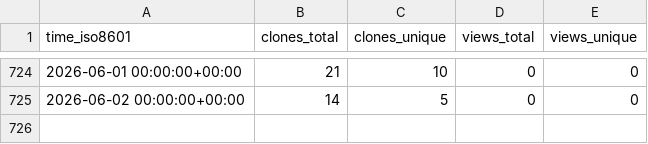
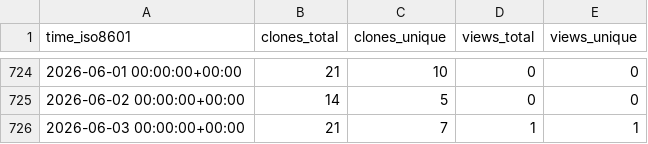
Before and after one commit to grp-bork/reCOGnise, a CSV file: grp-bork/reCOGnise/ghrs-data/views_clones_aggregate.csv, drawn as a sheet; only a part is shown, gaps mark what is left out.

```diff
--- a/grp-bork/reCOGnise/ghrs-data/views_clones_aggregate.csv
+++ b/grp-bork/reCOGnise/ghrs-data/views_clones_aggregate.csv
@@ -725 +725,2 @@ time_iso8601,clones_total,clones_unique,views_total,views_unique
 2026-06-02 00:00:00+00:00,14,5,0,0
+2026-06-03 00:00:00+00:00,21,7,1,1
```
Also changed, not shown: 1 other file.
